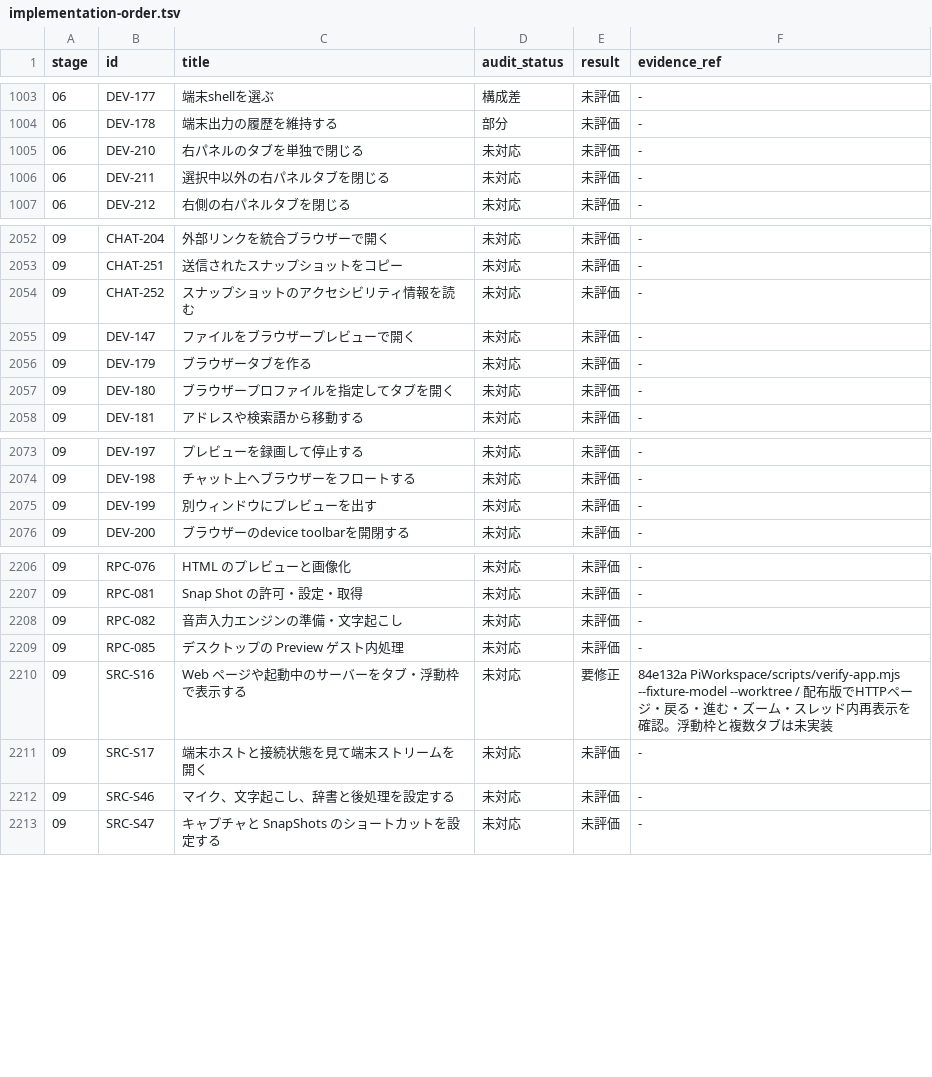
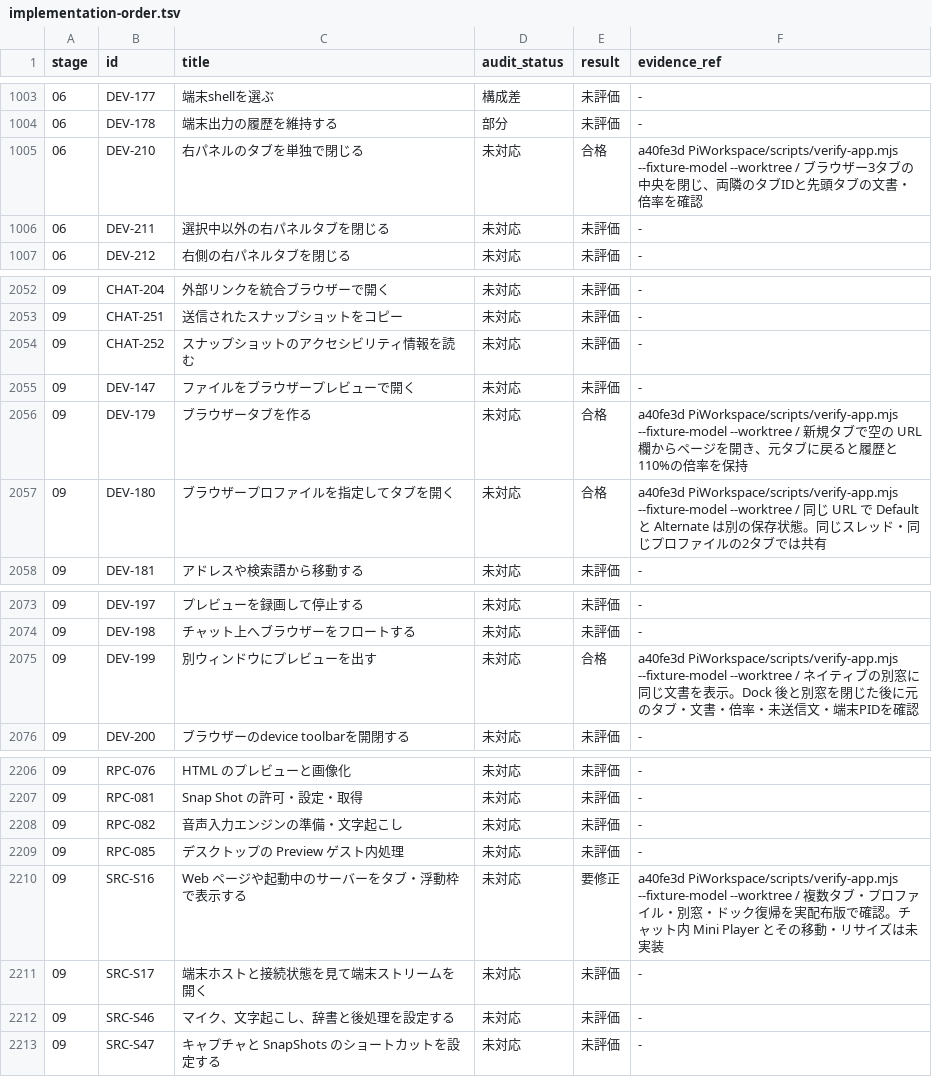
Before and after one commit to wim-web/tncode, a TSV file: docs/implementation-order.tsv, drawn as a sheet; only a part is shown, gaps mark what is left out.

Commit message:
Record packaged acceptance for browser tabs and separate windows

```diff
--- a/docs/implementation-order.tsv
+++ b/docs/implementation-order.tsv
@@ -1004,3 +1004,3 @@ stage	id	title	audit_status	result	evidence_ref
 06	DEV-178	端末出力の履歴を維持する	部分	未評価	-
-06	DEV-210	右パネルのタブを単独で閉じる	未対応	未評価	-
+06	DEV-210	右パネルのタブを単独で閉じる	未対応	合格	a40fe3d PiWorkspace/scripts/verify-app.mjs --fixture-model --worktree / ブラウザー3タブの中央を閉じ、両隣のタブIDと先頭タブの文書・倍率を確認
 06	DEV-211	選択中以外の右パネルタブを閉じる	未対応	未評価	-
@@ -2055,4 +2055,4 @@ stage	id	title	audit_status	result	evidence_ref
 09	DEV-147	ファイルをブラウザープレビューで開く	未対応	未評価	-
-09	DEV-179	ブラウザータブを作る	未対応	未評価	-
-09	DEV-180	ブラウザープロファイルを指定してタブを開く	未対応	未評価	-
+09	DEV-179	ブラウザータブを作る	未対応	合格	a40fe3d PiWorkspace/scripts/verify-app.mjs --fixture-model --worktree / 新規タブで空の URL 欄からページを開き、元タブに戻ると履歴と110%の倍率を保持
+09	DEV-180	ブラウザープロファイルを指定してタブを開く	未対応	合格	a40fe3d PiWorkspace/scripts/verify-app.mjs --fixture-model --worktree / 同じ URL で Default と Alternate は別の保存状態。同じスレッド・同じプロファイルの2タブでは共有
 09	DEV-181	アドレスや検索語から移動する	未対応	未評価	-
@@ -2074,3 +2074,3 @@ stage	id	title	audit_status	result	evidence_ref
 09	DEV-198	チャット上へブラウザーをフロートする	未対応	未評価	-
-09	DEV-199	別ウィンドウにプレビューを出す	未対応	未評価	-
+09	DEV-199	別ウィンドウにプレビューを出す	未対応	合格	a40fe3d PiWorkspace/scripts/verify-app.mjs --fixture-model --worktree / ネイティブの別窓に同じ文書を表示。Dock 後と別窓を閉じた後に元のタブ・文書・倍率・未送信文・端末PIDを確認
 09	DEV-200	ブラウザーのdevice toolbarを開閉する	未対応	未評価	-
@@ -2209,3 +2209,3 @@ stage	id	title	audit_status	result	evidence_ref
 09	RPC-085	デスクトップの Preview ゲスト内処理	未対応	未評価	-
-09	SRC-S16	Web ページや起動中のサーバーをタブ・浮動枠で表示する	未対応	要修正	84e132a PiWorkspace/scripts/verify-app.mjs --fixture-model --worktree / 配布版でHTTPページ・戻る・進む・ズーム・スレッド内再表示を確認。浮動枠と複数タブは未実装
+09	SRC-S16	Web ページや起動中のサーバーをタブ・浮動枠で表示する	未対応	要修正	a40fe3d PiWorkspace/scripts/verify-app.mjs --fixture-model --worktree / 複数タブ・プロファイル・別窓・ドック復帰を実配布版で確認。チャット内 Mini Player とその移動・リサイズは未実装
 09	SRC-S17	端末ホストと接続状態を見て端末ストリームを開く	未対応	未評価	-
```
